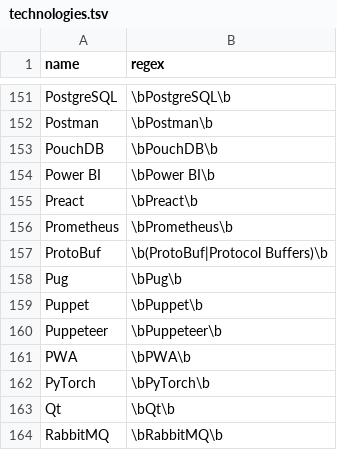
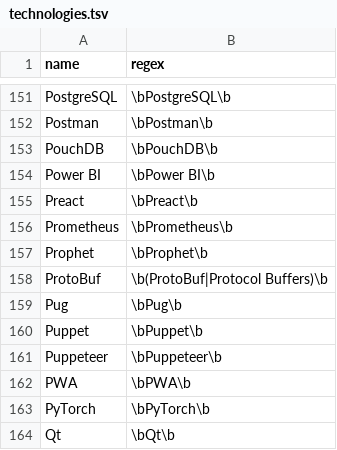
Before and after one commit to jobsort/jobsort, a TSV file: technologies.tsv, drawn as a sheet; only a part is shown, gaps mark what is left out; the shorter side is filled out with more unchanged rows.

Commit message:
Add Facebook Prophet

```diff
--- a/technologies.tsv
+++ b/technologies.tsv
@@ -156,2 +156,3 @@ Preact	\bPreact\b
 Prometheus	\bPrometheus\b
+Prophet	\bProphet\b
 ProtoBuf	\b(ProtoBuf|Protocol Buffers)\b
```
